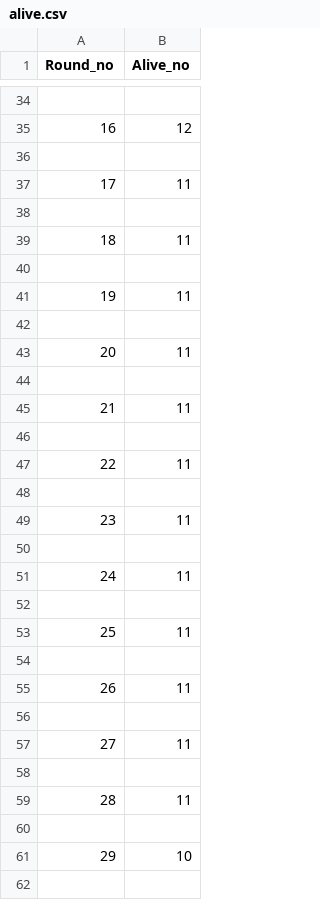
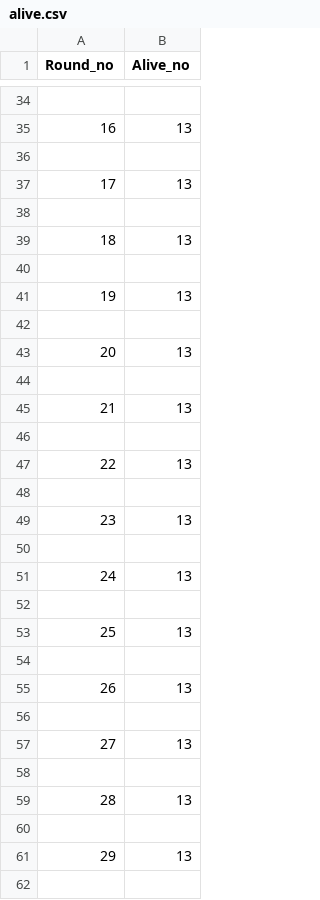
Before and after one commit to andryskowski/wolf-and-sheep-python-simulation, a CSV file: alive.csv, drawn as a sheet; only a part is shown, gaps mark what is left out; the diff covers the shown part only.

```diff
--- a/alive.csv
+++ b/alive.csv
@@ -34,29 +34,29 @@ Round_no,Alive_no
 
-16,12
+16,13
 
-17,11
+17,13
 
-18,11
+18,13
 
-19,11
+19,13
 
-20,11
+20,13
 
-21,11
+21,13
 
-22,11
+22,13
 
-23,11
+23,13
 
-24,11
+24,13
 
-25,11
+25,13
 
-26,11
+26,13
 
-27,11
+27,13
 
-28,11
+28,13
 
-29,10
+29,13
 
```
Also changed, not shown: 34 edited cells elsewhere in this file, 3 other files.
